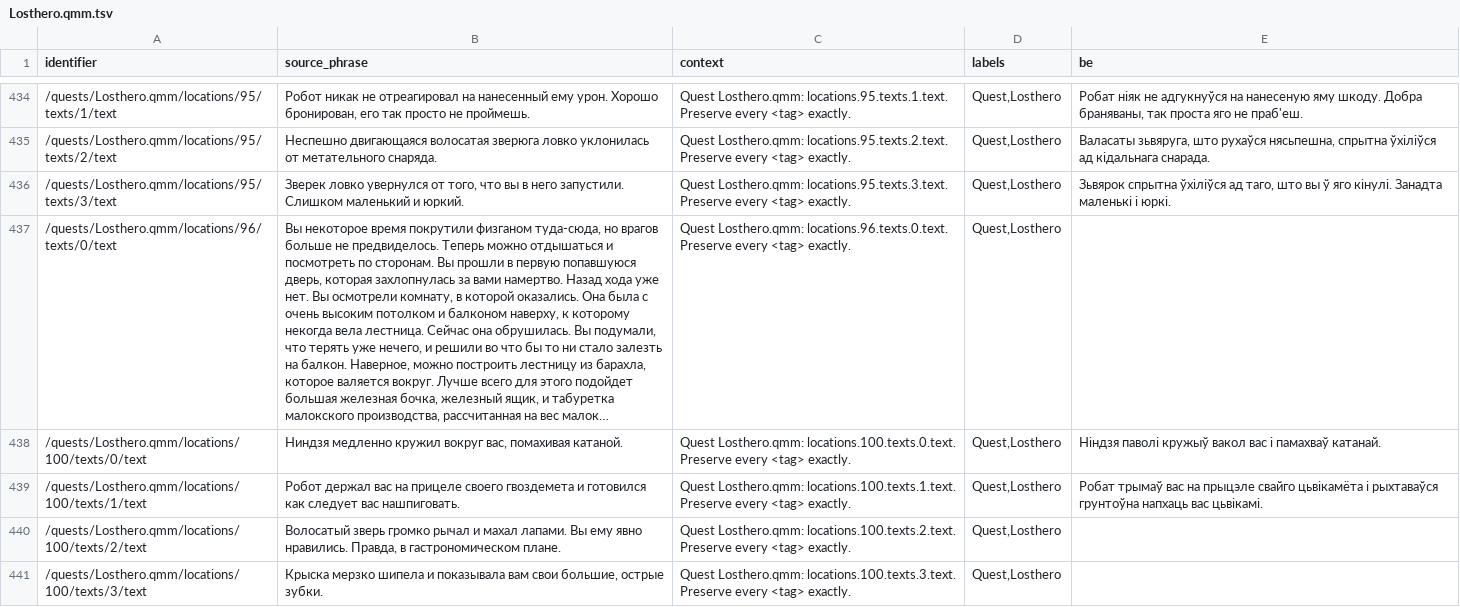
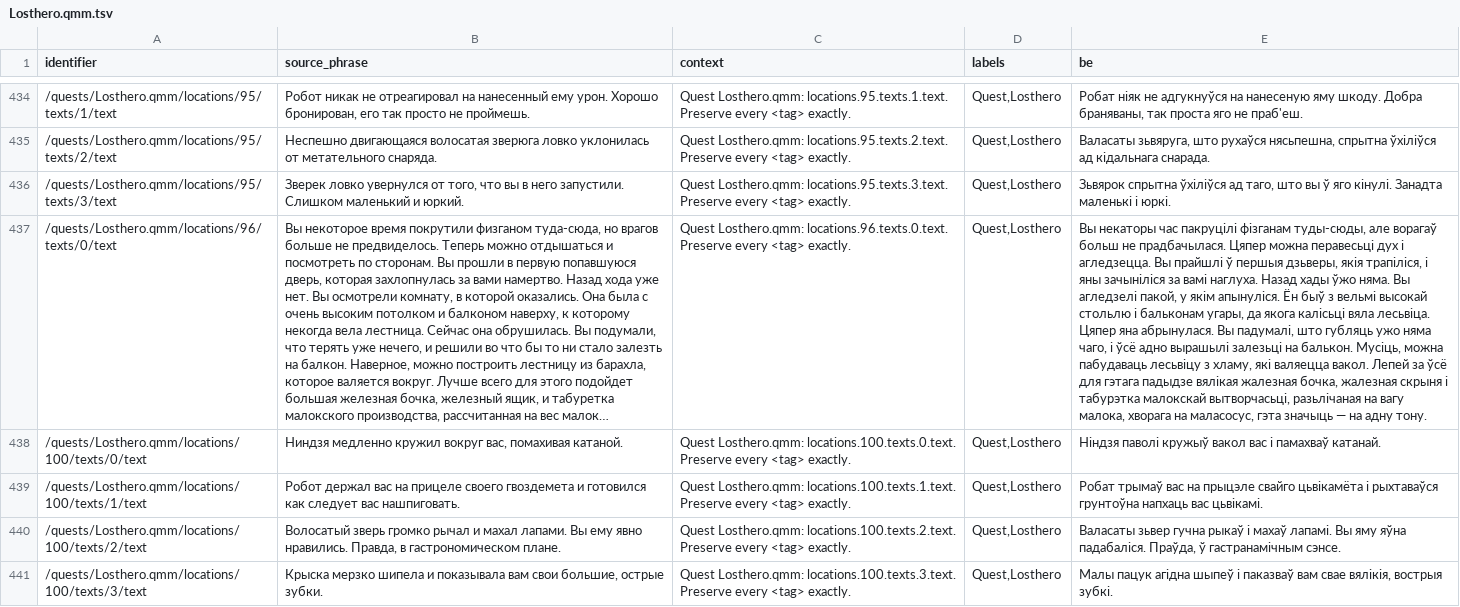
Before and after one commit to siarhei-zavadski/space-rangers-be-translation, a TSV file: corpus/quests/Losthero.qmm.tsv, drawn as a sheet; only a part is shown, gaps mark what is left out; long unchanged cells end in …; the diff covers the shown part only; the diff names each change by its address in the sheet, - before the commit and + after, or states it on an @@ line.

```diff
--- a/corpus/quests/Losthero.qmm.tsv
+++ b/corpus/quests/Losthero.qmm.tsv
-E437 (be): (empty)
+E437 (be): Вы некаторы час пакруцілі фізганам туды-сюды, але ворагаў больш не прадбачылася. Цяпер можна перавесьці дух і агледзецца. Вы прайшлі ў першыя дзьверы, якія трапіліся, і яны зачыніліся за вамі наглуха. Назад хады ўжо няма. Вы агледзелі пакой, у якім апынуліся. Ён быў з вельмі высокай стольлю і бальконам угары, да якога калісьці вяла лесьвіца. Цяпер яна абрынулася. Вы падумалі, што губляць ужо няма чаго, і ўсё адно вырашылі залезьці на балькон. Мусіць, можна пабудаваць лесьвіцу з хламу, які валяецца вакол. Лепей за ўсё для гэтага падыдзе вялікая жалезная бочка, жалезная скрыня і табурэтка малокскай вытворчасьці, разьлічаная на вагу малока, хворага на маласосус, гэта значыць — на адну тону.
-E440 (be): (empty)
+E440 (be): Валасаты зьвер гучна рыкаў і махаў лапамі. Вы яму яўна падабаліся. Праўда, ў гастранамічным сэнсе.
-E441 (be): (empty)
+E441 (be): Малы пацук агідна шыпеў і паказваў вам свае вялікія, вострыя зубкі.
```
Also changed, not shown: 15 edited cells elsewhere in this file, TERMBASE.tsv.
